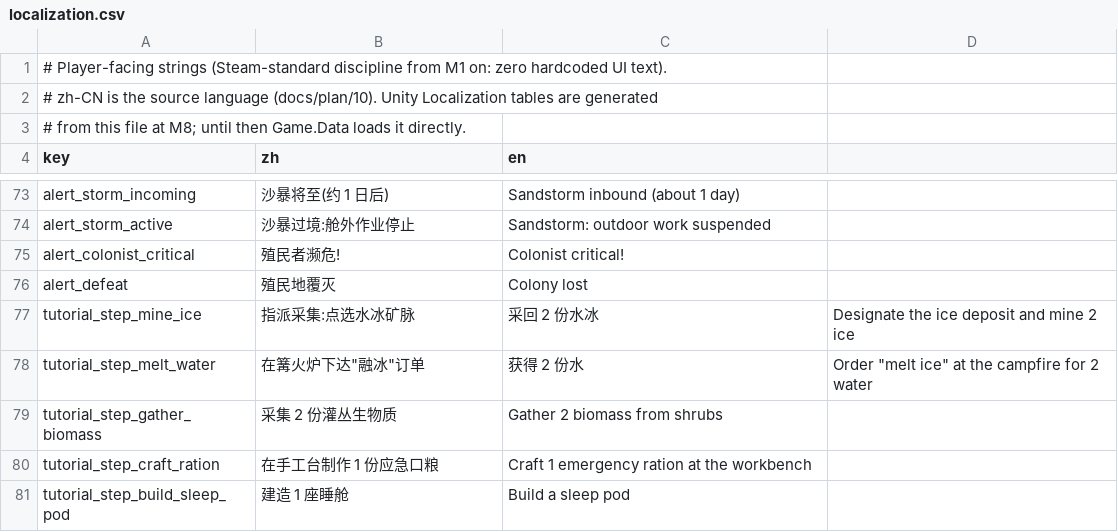
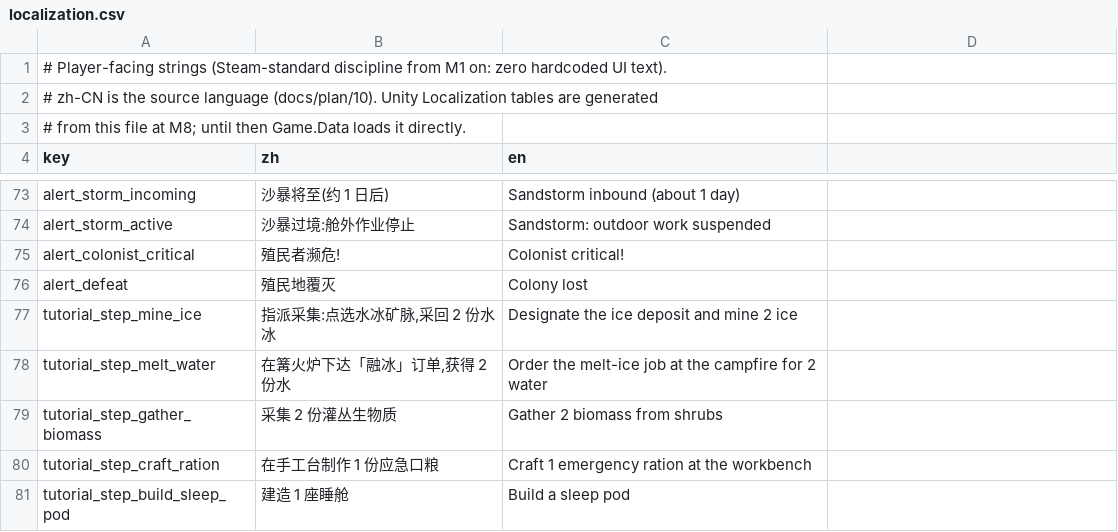
Before and after one commit to vito4444/agent3, a CSV file: data/localization.csv, drawn as a sheet; only a part is shown, gaps mark what is left out.

```diff
--- a/data/localization.csv
+++ b/data/localization.csv
@@ -76,4 +76,4 @@ alert_colonist_critical,殖民者濒危!,Colonist critical!
 alert_defeat,殖民地覆灭,Colony lost
-tutorial_step_mine_ice,指派采集:点选水冰矿脉,采回 2 份水冰,Designate the ice deposit and mine 2 ice
-tutorial_step_melt_water,在篝火炉下达"融冰"订单,获得 2 份水,Order "melt ice" at the campfire for 2 water
+tutorial_step_mine_ice,"指派采集:点选水冰矿脉,采回 2 份水冰",Designate the ice deposit and mine 2 ice
+tutorial_step_melt_water,"在篝火炉下达「融冰」订单,获得 2 份水",Order the melt-ice job at the campfire for 2 water
 tutorial_step_gather_biomass,采集 2 份灌丛生物质,Gather 2 biomass from shrubs
```
Also changed, not shown: 6 other files.
